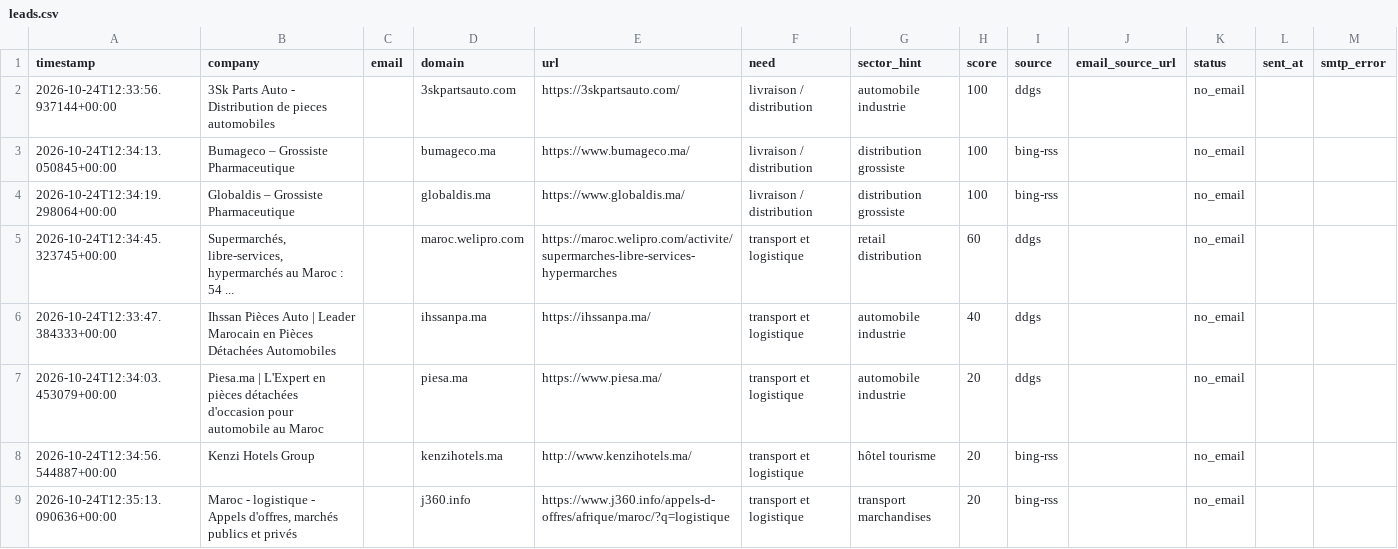
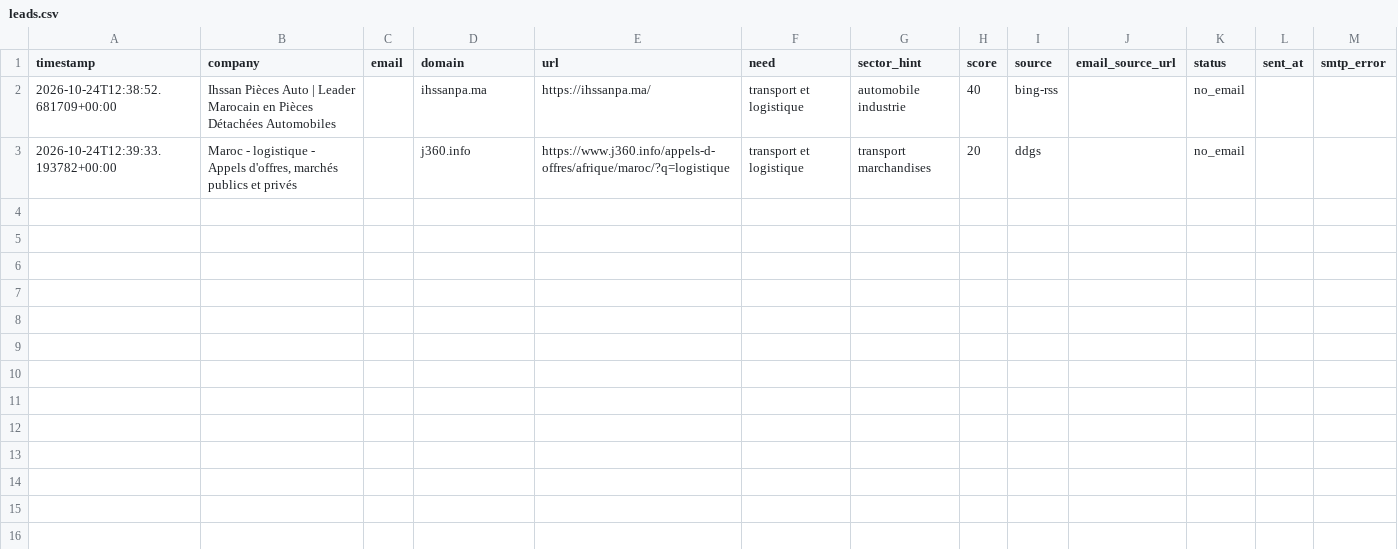
Before and after one commit to OMAR3689/OMAR3689, a CSV file: transport-lead-agent/data/leads.csv, drawn as a sheet.

```diff
--- a/transport-lead-agent/data/leads.csv
+++ b/transport-lead-agent/data/leads.csv
@@ -1,9 +1,3 @@
 timestamp,company,email,domain,url,need,sector_hint,score,source,email_source_url,status,sent_at,smtp_error
-2026-10-24T12:33:56.937144+00:00,3Sk Parts Auto - Distribution de pieces automobiles,,3skpartsauto.com,https://3skpartsauto.com/,livraison / distribution,automobile industrie,100,ddgs,,no_email,,
-2026-10-24T12:34:13.050845+00:00,Bumageco – Grossiste Pharmaceutique,,bumageco.ma,https://www.bumageco.ma/,livraison / distribution,distribution grossiste,100,bing-rss,,no_email,,
-2026-10-24T12:34:19.298064+00:00,Globaldis – Grossiste Pharmaceutique,,globaldis.ma,https://www.globaldis.ma/,livraison / distribution,distribution grossiste,100,bing-rss,,no_email,,
-2026-10-24T12:34:45.323745+00:00,"Supermarchés, libre-services, hypermarchés au Maroc : 54 ...",,maroc.welipro.com,https://maroc.welipro.com/activite/supermarches-libre-services-hypermarches,transport et logistique,retail distribution,60,ddgs,,no_email,,
-2026-10-24T12:33:47.384333+00:00,Ihssan Pièces Auto | Leader Marocain en Pièces Détachées Automobiles,,ihssanpa.ma,https://ihssanpa.ma/,transport et logistique,automobile industrie,40,ddgs,,no_email,,
-2026-10-24T12:34:03.453079+00:00,Piesa.ma | L'Expert en pièces détachées d'occasion pour automobile au Maroc,,piesa.ma,https://www.piesa.ma/,transport et logistique,automobile industrie,20,ddgs,,no_email,,
-2026-10-24T12:34:56.544887+00:00,Kenzi Hotels Group,,kenzihotels.ma,http://www.kenzihotels.ma/,transport et logistique,hôtel tourisme,20,bing-rss,,no_email,,
-2026-10-24T12:35:13.090636+00:00,"Maroc - logistique - Appels d'offres, marchés publics et privés",,j360.info,https://www.j360.info/appels-d-offres/afrique/maroc/?q=logistique,transport et logistique,transport marchandises,20,bing-rss,,no_email,,
+2026-10-24T12:38:52.681709+00:00,Ihssan Pièces Auto | Leader Marocain en Pièces Détachées Automobiles,,ihssanpa.ma,https://ihssanpa.ma/,transport et logistique,automobile industrie,40,bing-rss,,no_email,,
+2026-10-24T12:39:33.193782+00:00,"Maroc - logistique - Appels d'offres, marchés publics et privés",,j360.info,https://www.j360.info/appels-d-offres/afrique/maroc/?q=logistique,transport et logistique,transport marchandises,20,ddgs,,no_email,,
```
Also changed, not shown: 1 other file.
